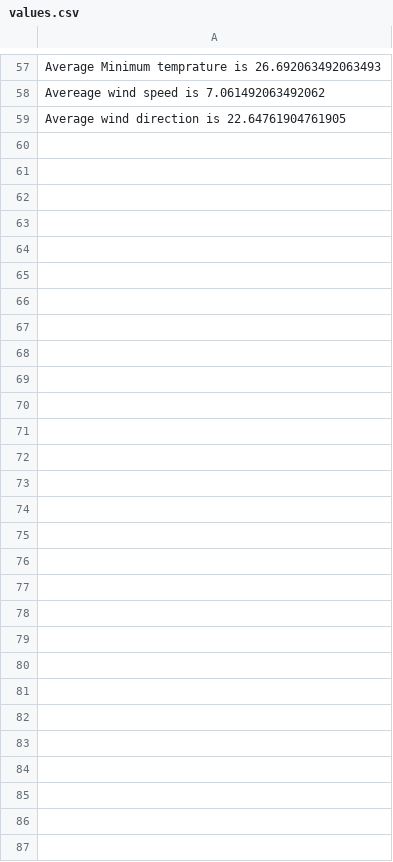
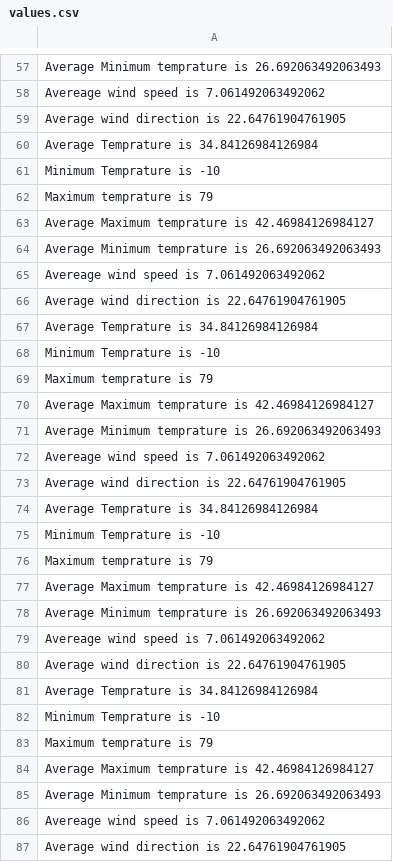
Before and after one commit to MansoorAhmed786/weather-task, a CSV file: New folder/values.csv, drawn as a sheet; only a part is shown, gaps mark what is left out.

```diff
--- a/New folder/values.csv
+++ b/New folder/values.csv
@@ -59 +59,29 @@ Avereage wind speed is 7.061492063492062
 Average wind direction is 22.64761904761905
+Average Temprature is 34.84126984126984
+Minimum Temprature is -10
+Maximum temprature is 79
+Average Maximum temprature is 42.46984126984127
+Average Minimum temprature is 26.692063492063493
+Avereage wind speed is 7.061492063492062
+Average wind direction is 22.64761904761905
+Average Temprature is 34.84126984126984
+Minimum Temprature is -10
+Maximum temprature is 79
+Average Maximum temprature is 42.46984126984127
+Average Minimum temprature is 26.692063492063493
+Avereage wind speed is 7.061492063492062
+Average wind direction is 22.64761904761905
+Average Temprature is 34.84126984126984
+Minimum Temprature is -10
+Maximum temprature is 79
+Average Maximum temprature is 42.46984126984127
+Average Minimum temprature is 26.692063492063493
+Avereage wind speed is 7.061492063492062
+Average wind direction is 22.64761904761905
+Average Temprature is 34.84126984126984
+Minimum Temprature is -10
+Maximum temprature is 79
+Average Maximum temprature is 42.46984126984127
+Average Minimum temprature is 26.692063492063493
+Avereage wind speed is 7.061492063492062
+Average wind direction is 22.64761904761905
```
Also changed, not shown: 2 other files.
